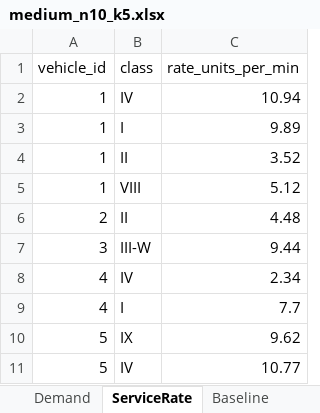
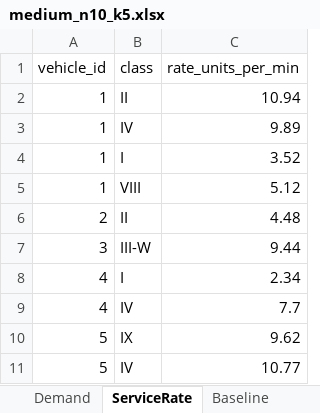
Before and after one commit to MuratSecmen/convoy-vrp, an Excel workbook: bcmc-vrphd/data/instances/medium_n10_k5.xlsx, sheet ServiceRate, drawn as a sheet; values as stored, in another font and other column widths than the file's, no borders; the diff names each change by its address in the sheet, - before the commit and + after, or states it on an @@ line.

```diff
--- a/bcmc-vrphd/data/instances/medium_n10_k5.xlsx (sheet ServiceRate)
+++ b/bcmc-vrphd/data/instances/medium_n10_k5.xlsx (sheet ServiceRate)
-B2 (class): IV
+B2 (class): II
-B3 (class): I
+B3 (class): IV
-B4 (class): II
+B4 (class): I
-B8 (class): IV
+B8 (class): I
-B9 (class): I
+B9 (class): IV
```
Also changed, not shown: sheet Baseline, bcmc-vrphd/data/instances/large_n15_k7.xlsx, bcmc-vrphd/data/instances/small_n5_k3.xlsx, 7 other files.
